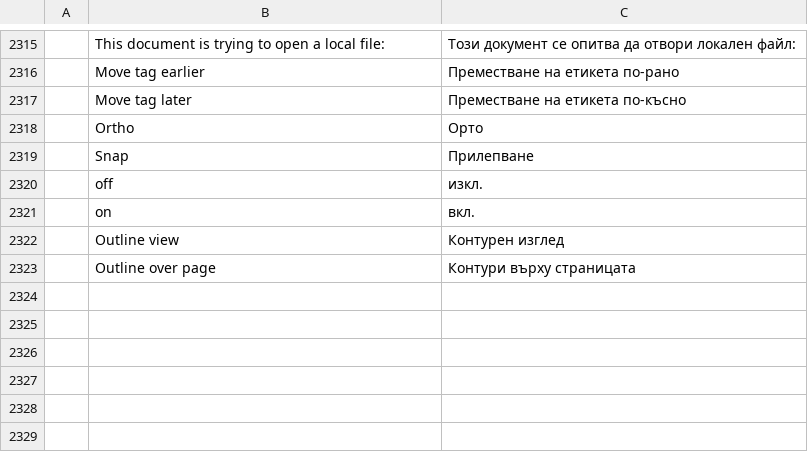
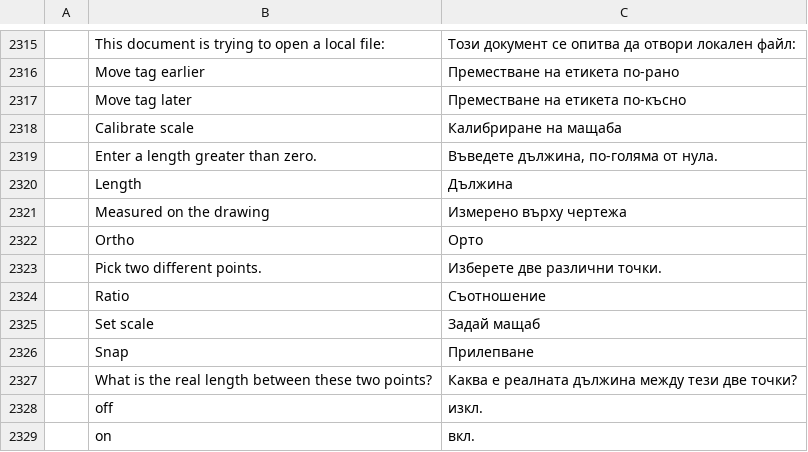
Before and after one commit to elsheikhayman/pdfcraft, a TSV file: crates/ui-egui/src/i18n/bg.tsv, drawn as a sheet; only a part is shown, gaps mark what is left out; the shorter side is filled out with more unchanged rows; the diff names each change by its address in the sheet, - before the commit and + after, or states it on an @@ line.

```diff
--- a/crates/ui-egui/src/i18n/bg.tsv
+++ b/crates/ui-egui/src/i18n/bg.tsv
+row 2318:  | Calibrate scale | Калибриране на мащаба
+row 2319:  | Enter a length greater than zero. | Въведете дължина, по-голяма от нула.
+row 2320:  | Length | Дължина
+row 2321:  | Measured on the drawing | Измерено върху чертежа
+row 2323:  | Pick two different points. | Изберете две различни точки.
+row 2324:  | Ratio | Съотношение
+row 2325:  | Set scale | Задай мащаб
+row 2327:  | What is the real length between these two points? | Каква е реалната дължина между тези две точки?
```
Also changed, not shown: crates/ui-egui/src/i18n/el.tsv, crates/ui-egui/src/i18n/kk.tsv, 21 other files.
